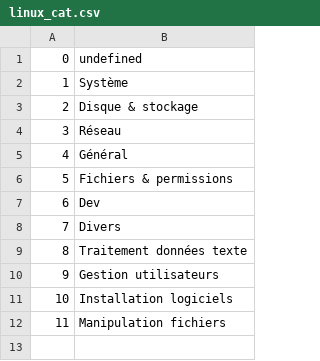
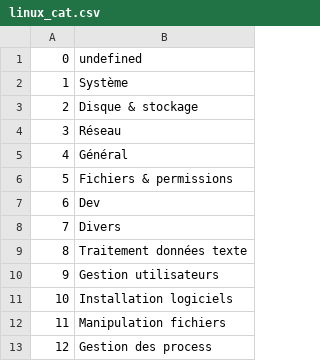
Before and after one commit to skramm/but3_rt, a CSV file: content/commands_csv/linux_cat.csv, drawn as a sheet.

```diff
--- a/content/commands_csv/linux_cat.csv
+++ b/content/commands_csv/linux_cat.csv
@@ -12 +12,2 @@
 11;Manipulation fichiers
+12;Gestion des process
```
Also changed, not shown: content/commands_csv/linux_commands.csv.
